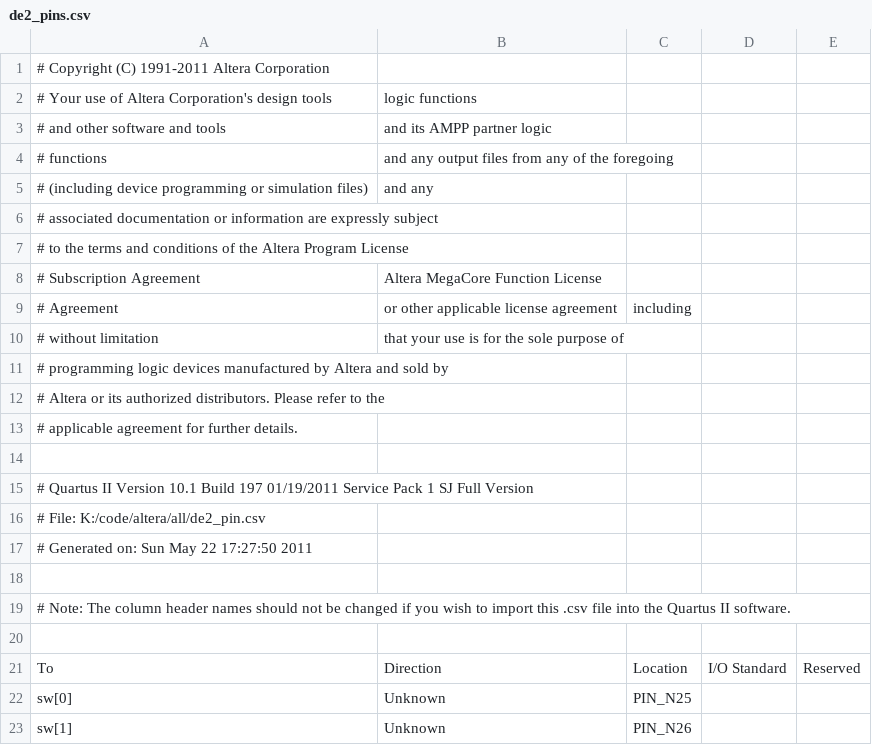
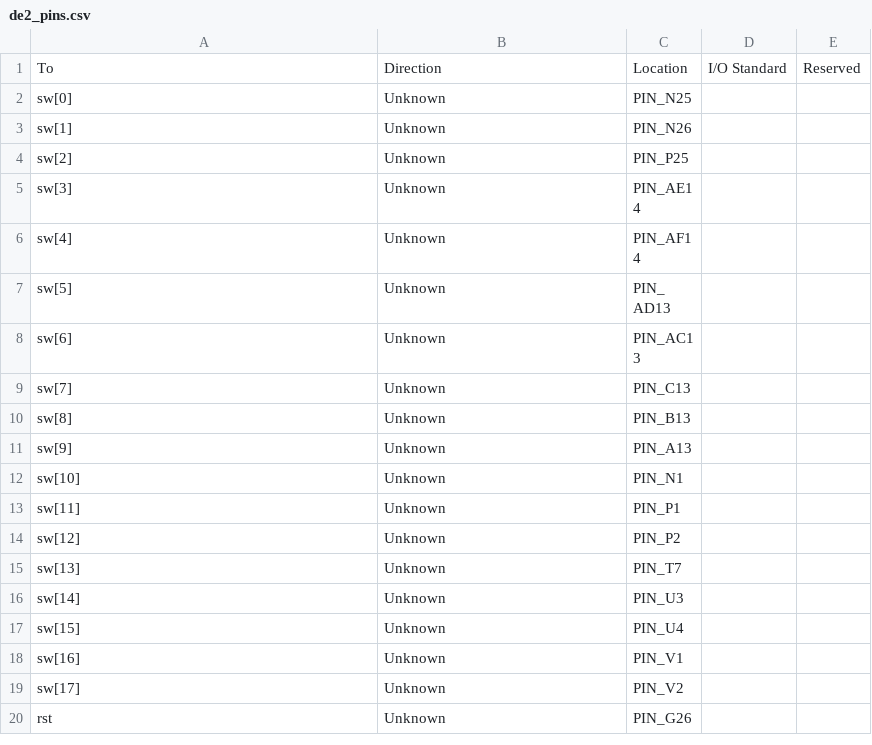
Before and after one commit to AleksandarLilic/Cyclone_II_SoPC, a CSV file: p_02/de2_pins.csv, drawn as a sheet; only a part is shown; the shorter side is filled out with more unchanged rows.

```diff
--- a/p_02/de2_pins.csv
+++ b/p_02/de2_pins.csv
@@ -1,21 +1 @@
-# Copyright (C) 1991-2011 Altera Corporation,,,,
-# Your use of Altera Corporation's design tools, logic functions ,,,
-# and other software and tools, and its AMPP partner logic ,,,
-# functions, and any output files from any of the foregoing ,,,
-# (including device programming or simulation files), and any ,,,
-# associated documentation or information are expressly subject ,,,,
-# to the terms and conditions of the Altera Program License ,,,,
-# Subscription Agreement, Altera MegaCore Function License ,,,
-# Agreement, or other applicable license agreement, including, ,
-# without limitation, that your use is for the sole purpose of ,,,
-# programming logic devices manufactured by Altera and sold by ,,,,
-# Altera or its authorized distributors.  Please refer to the ,,,,
-# applicable agreement for further details.,,,,
-,,,,
-# Quartus II Version 10.1 Build 197 01/19/2011 Service Pack 1 SJ Full Version,,,,
-# File: K:/code/altera/all/de2_pin.csv,,,,
-# Generated on: Sun May 22 17:27:50 2011,,,,
-,,,,
-# Note: The column header names should not be changed if you wish to import this .csv file into the Quartus II software.,,,,
-,,,,
 To,Direction,Location,I/O Standard,Reserved
```
Also changed, not shown: 1 other file.
